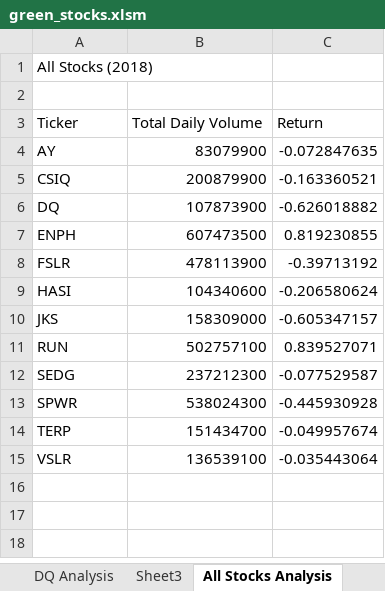
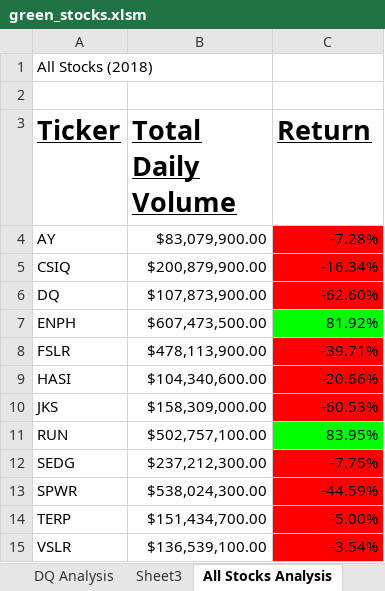
Before and after one commit to jkedzier/stock-analysis, an Excel workbook: green_stocks.xlsm, sheet All Stocks Analysis, drawn as a sheet; values as stored, in another font and other column widths than the file's, no borders; the diff names each change by its address in the sheet, - before the commit and + after, or states it on an @@ line.

Commit message:
Add files via upload

```diff
--- a/green_stocks.xlsm (sheet All Stocks Analysis)
+++ b/green_stocks.xlsm (sheet All Stocks Analysis)
@@ A3:C3 bold: off → on, underline: off → on, text size: larger @@
-B4 (Total Daily Volume): 83079900
+B4 (Total Daily Volume): $83,079,900.00
-C4 (Return): -0.072847635
+C4 (Return): -7.28%
-C4:C6 fill: none
+C4:C6 fill: #FF0000
-B5 (Total Daily Volume): 200879900
+B5 (Total Daily Volume): $200,879,900.00
-C5 (Return): -0.163360521
+C5 (Return): -16.34%
-B6 (Total Daily Volume): 107873900
+B6 (Total Daily Volume): $107,873,900.00
-C6 (Return): -0.626018882
+C6 (Return): -62.60%
-B7 (Total Daily Volume): 607473500
+B7 (Total Daily Volume): $607,473,500.00
-C7 (Return): 0.819230855
+C7 (Return): 81.92%
-C7 fill: none
+C7 fill: #00FF00
-B8 (Total Daily Volume): 478113900
+B8 (Total Daily Volume): $478,113,900.00
-C8 (Return): -0.39713192
+C8 (Return): -39.71%
-C8:C10 fill: none
+C8:C10 fill: #FF0000
-B9 (Total Daily Volume): 104340600
+B9 (Total Daily Volume): $104,340,600.00
-C9 (Return): -0.206580624
+C9 (Return): -20.66%
-B10 (Total Daily Volume): 158309000
+B10 (Total Daily Volume): $158,309,000.00
-C10 (Return): -0.605347157
+C10 (Return): -60.53%
-B11 (Total Daily Volume): 502757100
+B11 (Total Daily Volume): $502,757,100.00
-C11 (Return): 0.839527071
+C11 (Return): 83.95%
-C11 fill: none
+C11 fill: #00FF00
-B12 (Total Daily Volume): 237212300
+B12 (Total Daily Volume): $237,212,300.00
-C12 (Return): -0.077529587
+C12 (Return): -7.75%
-C12:C15 fill: none
+C12:C15 fill: #FF0000
-B13 (Total Daily Volume): 538024300
+B13 (Total Daily Volume): $538,024,300.00
-C13 (Return): -0.445930928
+C13 (Return): -44.59%
-B14 (Total Daily Volume): 151434700
+B14 (Total Daily Volume): $151,434,700.00
-C14 (Return): -0.049957674
+C14 (Return): -5.00%
-B15 (Total Daily Volume): 136539100
+B15 (Total Daily Volume): $136,539,100.00
-C15 (Return): -0.035443064
+C15 (Return): -3.54%
```
Also changed, not shown: other sheet tabs.
